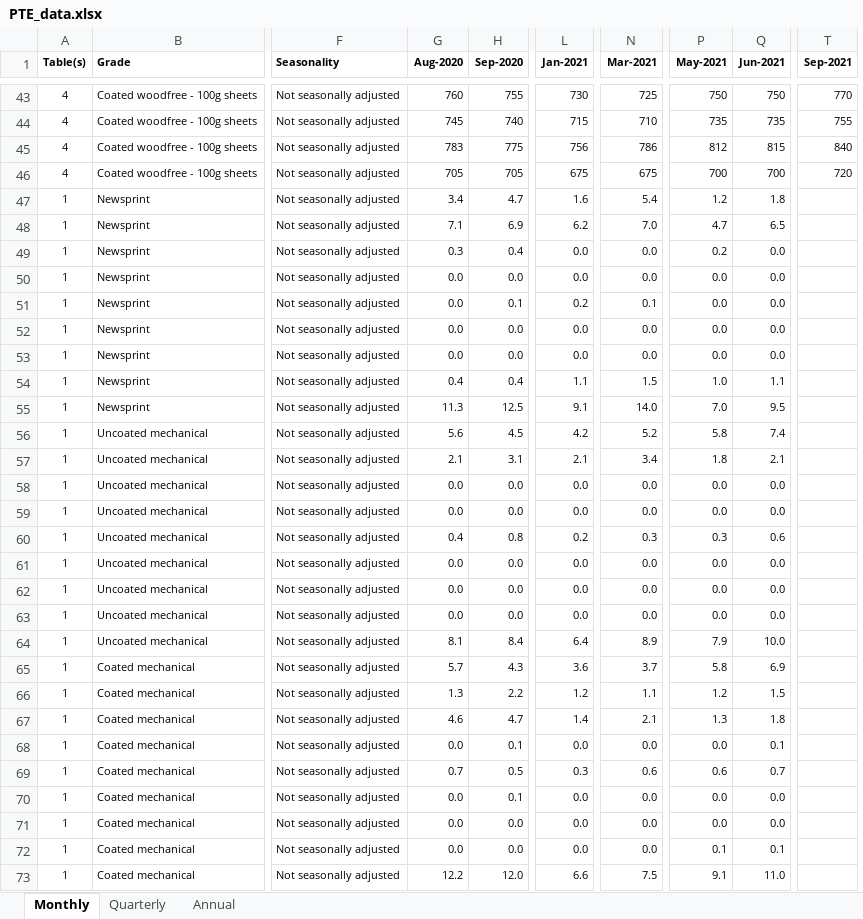
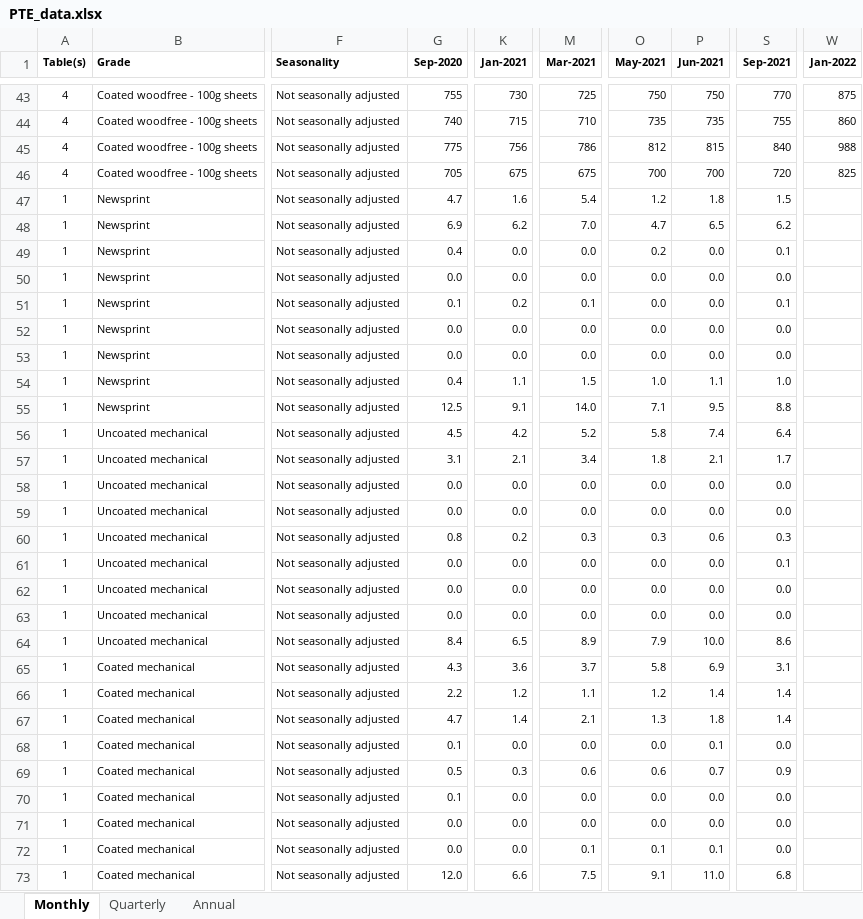
Before and after one commit to monroeanalytics/industry_data, an Excel workbook: PTE_data.xlsx, sheet Monthly, drawn as a sheet; only a part is shown, gaps mark what is left out; values as stored, in another font and other column widths than the file's, no borders; removed rows and columns are numbered as before the commit, all else as after; the diff covers the shown part only; the diff names each change by its address in the sheet, - before the commit and + after, or states it on an @@ line.

```diff
--- a/PTE_data.xlsx (sheet Monthly)
+++ b/PTE_data.xlsx (sheet Monthly)
-column G (Aug-2020), rows 43-73: 760 | 745 | 783 | 705 | 3.4 | 7.1 | 0.3 | 0.0 | 0.0 | 0.0 | 0.0 | 0.4 | 11.3 | 5.6 | 2.1 | 0.0 | 0.0 | 0.4 | 0.0 | 0.0 | 0.0 | 8.1 | 5.7 | 1.3 | 4.6 | 0.0 | 0.7 | 0.0 | 0.0 | 0.0 | 12.2
+column W (Jan-2022), rows 43-46: 875 | 860 | 988 | 825
-S47 (Sep-2021): (empty)
+S47 (Sep-2021): 1.5
-S48 (Sep-2021): (empty)
+S48 (Sep-2021): 6.2
-S49 (Sep-2021): (empty)
+S49 (Sep-2021): 0.1
-S50 (Sep-2021): (empty)
+S50 (Sep-2021): 0.0
-S51 (Sep-2021): (empty)
+S51 (Sep-2021): 0.1
-S52:S53 (Sep-2021): (empty)
+S52:S53 (Sep-2021): 0.0
-S54 (Sep-2021): (empty)
+S54 (Sep-2021): 1.0
-O55 (May-2021): 7.0
+O55 (May-2021): 7.1
-S55 (Sep-2021): (empty)
+S55 (Sep-2021): 8.8
-S56 (Sep-2021): (empty)
+S56 (Sep-2021): 6.4
-S57 (Sep-2021): (empty)
+S57 (Sep-2021): 1.7
-S58:S59 (Sep-2021): (empty)
+S58:S59 (Sep-2021): 0.0
-S60 (Sep-2021): (empty)
+S60 (Sep-2021): 0.3
-S61 (Sep-2021): (empty)
+S61 (Sep-2021): 0.1
-S62:S63 (Sep-2021): (empty)
+S62:S63 (Sep-2021): 0.0
-K64 (Jan-2021): 6.4
+K64 (Jan-2021): 6.5
-S64 (Sep-2021): (empty)
+S64 (Sep-2021): 8.6
-S65 (Sep-2021): (empty)
+S65 (Sep-2021): 3.1
-P66 (Jun-2021): 1.5
+P66 (Jun-2021): 1.4
-S66:S67 (Sep-2021): (empty)
+S66:S67 (Sep-2021): 1.4
-S68 (Sep-2021): (empty)
+S68 (Sep-2021): 0.0
-S69 (Sep-2021): (empty)
+S69 (Sep-2021): 0.9
-S70:S72 (Sep-2021): (empty)
+S70:S72 (Sep-2021): 0.0
-M72 (Mar-2021): 0.0
+M72 (Mar-2021): 0.1
-S73 (Sep-2021): (empty)
+S73 (Sep-2021): 6.8
```
Also changed, not shown: 86 edited cells elsewhere in this sheet, sheet Quarterly, sheet Annual, 1 other file.
